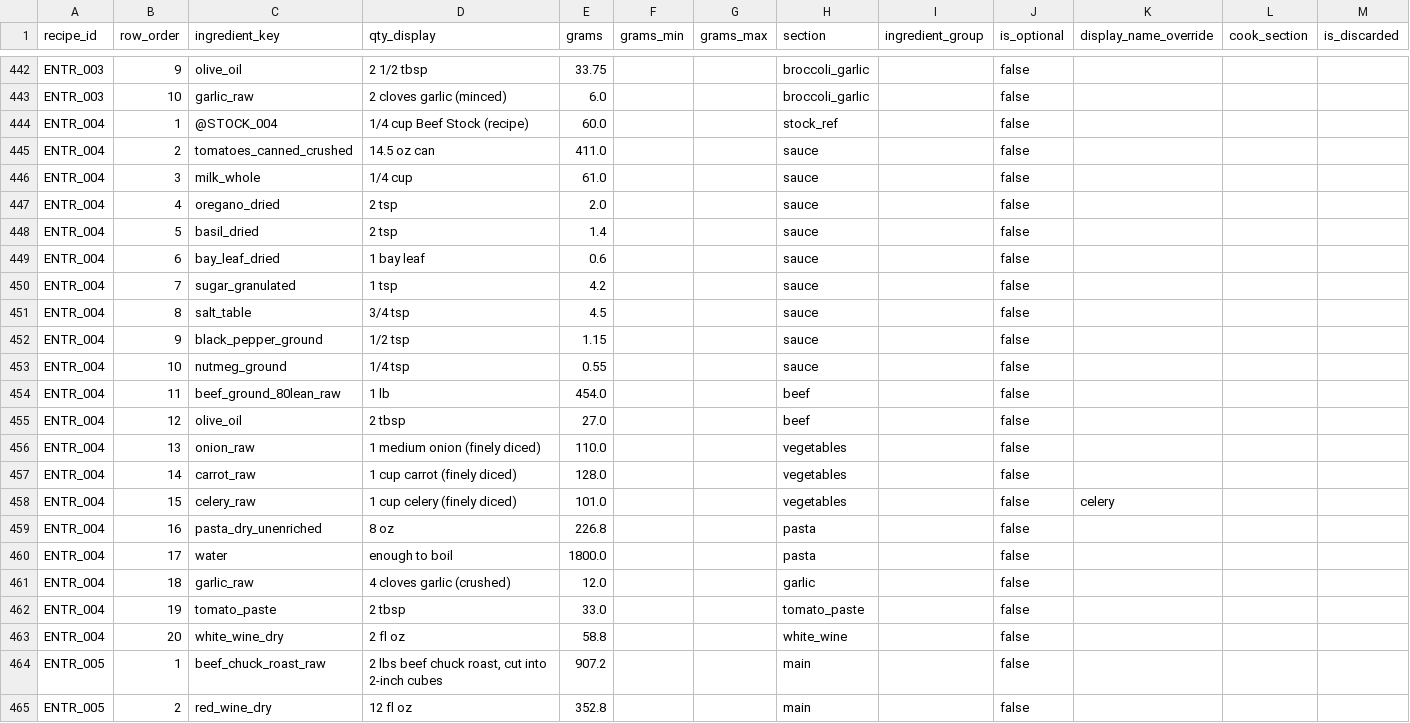
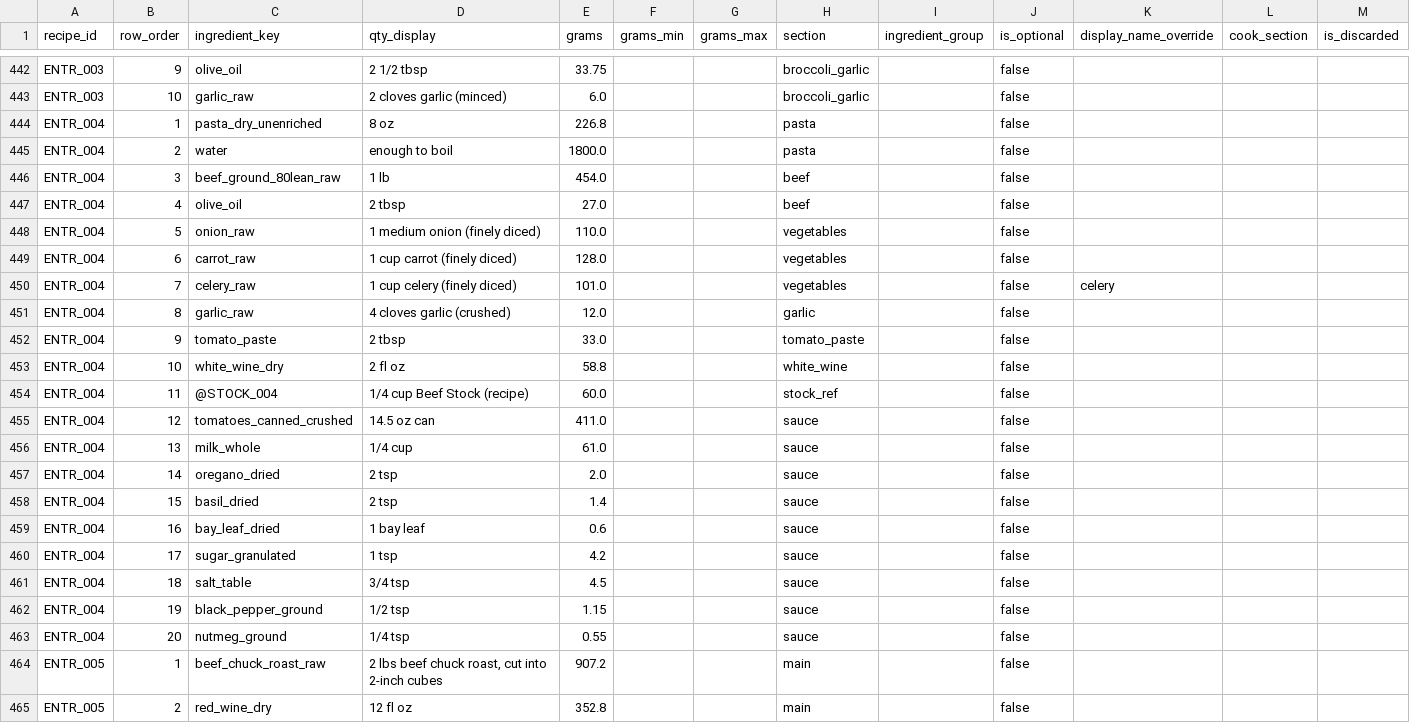
Before and after one commit to tlgeorgemailcom/daily-plate, a CSV file: recipes_v3/data/recipe_ingredients.csv, drawn as a sheet; only a part is shown, gaps mark what is left out; removed rows and columns are numbered as before the commit, all else as after; rows hold the shown columns only; the diff names each change by its address in the sheet, - before the commit and + after, or states it on an @@ line.

Commit message:
Reorder ENTR_004 sections by recipe flow

```diff
--- a/recipes_v3/data/recipe_ingredients.csv
+++ b/recipes_v3/data/recipe_ingredients.csv
+row 444: ENTR_004 | 1 | pasta_dry_unenriched | 8 oz | 226.8 |  |  | pasta |  | false
+row 445: ENTR_004 | 2 | water | enough to boil | 1800.0 |  |  | pasta |  | false
+row 446: ENTR_004 | 3 | beef_ground_80lean_raw | 1 lb | 454.0 |  |  | beef |  | false
+row 447: ENTR_004 | 4 | olive_oil | 2 tbsp | 27.0 |  |  | beef |  | false
+row 448: ENTR_004 | 5 | onion_raw | 1 medium onion (finely diced) | 110.0 |  |  | vegetables |  | false
+row 449: ENTR_004 | 6 | carrot_raw | 1 cup carrot (finely diced) | 128.0 |  |  | vegetables |  | false
+row 450: ENTR_004 | 7 | celery_raw | 1 cup celery (finely diced) | 101.0 |  |  | vegetables |  | false | celery
+row 451: ENTR_004 | 8 | garlic_raw | 4 cloves garlic (crushed) | 12.0 |  |  | garlic |  | false
+row 452: ENTR_004 | 9 | tomato_paste | 2 tbsp | 33.0 |  |  | tomato_paste |  | false
+row 453: ENTR_004 | 10 | white_wine_dry | 2 fl oz | 58.8 |  |  | white_wine |  | false
-B454 (row_order): 1
+B454 (row_order): 11
-B455 (row_order): 2
+B455 (row_order): 12
-B456 (row_order): 3
+B456 (row_order): 13
-B457 (row_order): 4
+B457 (row_order): 14
-B458 (row_order): 5
+B458 (row_order): 15
-B459 (row_order): 6
+B459 (row_order): 16
-B460 (row_order): 7
+B460 (row_order): 17
-B461 (row_order): 8
+B461 (row_order): 18
-B462 (row_order): 9
+B462 (row_order): 19
-B463 (row_order): 10
+B463 (row_order): 20
-row 454: ENTR_004 | 11 | beef_ground_80lean_raw | 1 lb | 454.0 |  |  | beef |  | false
-row 455: ENTR_004 | 12 | olive_oil | 2 tbsp | 27.0 |  |  | beef |  | false
-row 456: ENTR_004 | 13 | onion_raw | 1 medium onion (finely diced) | 110.0 |  |  | vegetables |  | false
-row 457: ENTR_004 | 14 | carrot_raw | 1 cup carrot (finely diced) | 128.0 |  |  | vegetables |  | false
-row 458: ENTR_004 | 15 | celery_raw | 1 cup celery (finely diced) | 101.0 |  |  | vegetables |  | false | celery
-row 459: ENTR_004 | 16 | pasta_dry_unenriched | 8 oz | 226.8 |  |  | pasta |  | false
-row 460: ENTR_004 | 17 | water | enough to boil | 1800.0 |  |  | pasta |  | false
-row 461: ENTR_004 | 18 | garlic_raw | 4 cloves garlic (crushed) | 12.0 |  |  | garlic |  | false
-row 462: ENTR_004 | 19 | tomato_paste | 2 tbsp | 33.0 |  |  | tomato_paste |  | false
-row 463: ENTR_004 | 20 | white_wine_dry | 2 fl oz | 58.8 |  |  | white_wine |  | false
```
Also changed, not shown: recipes_v3/data/recipe_instructions.csv, recipes_v3/data/recipe_sections.csv, 1 other file.
